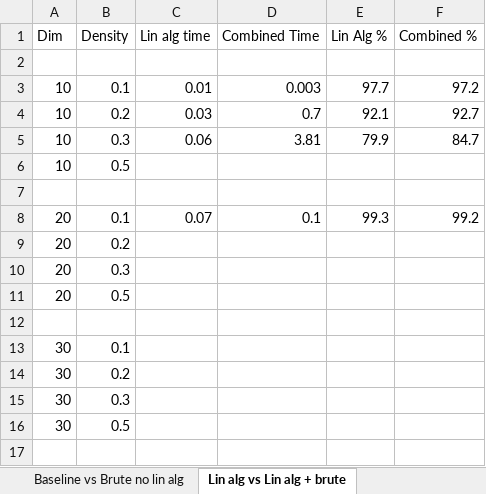
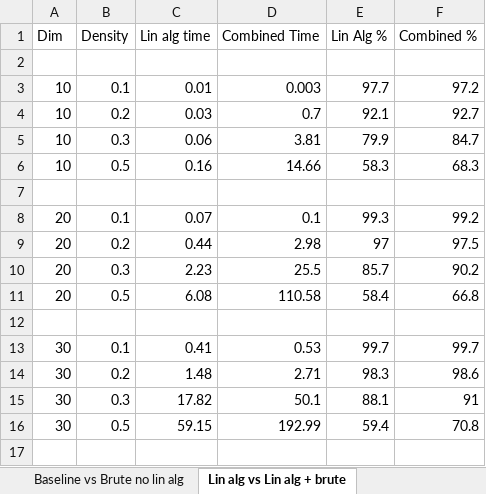
Before and after one commit to rohan98-107/AI520, an Excel workbook: Assignment2/comparison data.xlsx, sheet Lin alg vs Lin alg + brute, drawn as a sheet; only a part is shown; values as stored, in another font and other column widths than the file's, no borders; the diff covers the shown part only; the diff names each change by its address in the sheet, - before the commit and + after, or states it on an @@ line.

```diff
--- a/Assignment2/comparison data.xlsx (sheet Lin alg vs Lin alg + brute)
+++ b/Assignment2/comparison data.xlsx (sheet Lin alg vs Lin alg + brute)
-C6 (Lin alg time): (empty)
+C6 (Lin alg time): 0.16
-D6 (Combined Time): (empty)
+D6 (Combined Time): 14.66
-E6 (Lin Alg %): (empty)
+E6 (Lin Alg %): 58.3
-F6 (Combined %): (empty)
+F6 (Combined %): 68.3
-C9 (Lin alg time): (empty)
+C9 (Lin alg time): 0.44
-D9 (Combined Time): (empty)
+D9 (Combined Time): 2.98
-E9 (Lin Alg %): (empty)
+E9 (Lin Alg %): 97
-F9 (Combined %): (empty)
+F9 (Combined %): 97.5
-C10 (Lin alg time): (empty)
+C10 (Lin alg time): 2.23
-D10 (Combined Time): (empty)
+D10 (Combined Time): 25.5
-E10 (Lin Alg %): (empty)
+E10 (Lin Alg %): 85.7
-F10 (Combined %): (empty)
+F10 (Combined %): 90.2
-C11 (Lin alg time): (empty)
+C11 (Lin alg time): 6.08
-D11 (Combined Time): (empty)
+D11 (Combined Time): 110.58
-E11 (Lin Alg %): (empty)
+E11 (Lin Alg %): 58.4
-F11 (Combined %): (empty)
+F11 (Combined %): 66.8
-C13 (Lin alg time): (empty)
+C13 (Lin alg time): 0.41
-D13 (Combined Time): (empty)
+D13 (Combined Time): 0.53
-E13 (Lin Alg %): (empty)
+E13 (Lin Alg %): 99.7
-F13 (Combined %): (empty)
+F13 (Combined %): 99.7
-C14 (Lin alg time): (empty)
+C14 (Lin alg time): 1.48
-D14 (Combined Time): (empty)
+D14 (Combined Time): 2.71
-E14 (Lin Alg %): (empty)
+E14 (Lin Alg %): 98.3
-F14 (Combined %): (empty)
+F14 (Combined %): 98.6
-C15 (Lin alg time): (empty)
+C15 (Lin alg time): 17.82
-D15 (Combined Time): (empty)
+D15 (Combined Time): 50.1
-E15 (Lin Alg %): (empty)
+E15 (Lin Alg %): 88.1
-F15 (Combined %): (empty)
+F15 (Combined %): 91
-C16 (Lin alg time): (empty)
+C16 (Lin alg time): 59.15
-D16 (Combined Time): (empty)
+D16 (Combined Time): 192.99
-E16 (Lin Alg %): (empty)
+E16 (Lin Alg %): 59.4
-F16 (Combined %): (empty)
+F16 (Combined %): 70.8
```
Also changed, not shown: 5 removed rows and 16 edited cells elsewhere in this sheet, sheet Baseline vs Brute no lin alg, sheet Lin alg vs Brute no lin alg, sheet Baseline vs Lin Alg, other sheet tabs, 2 other files.
